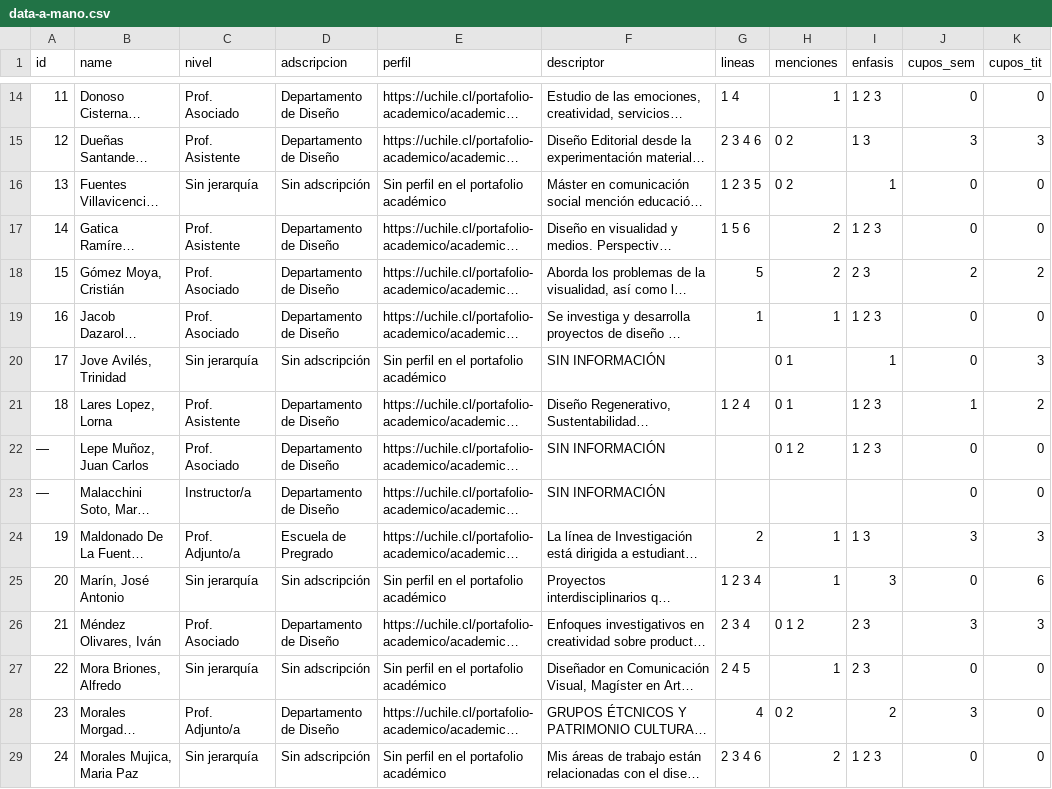
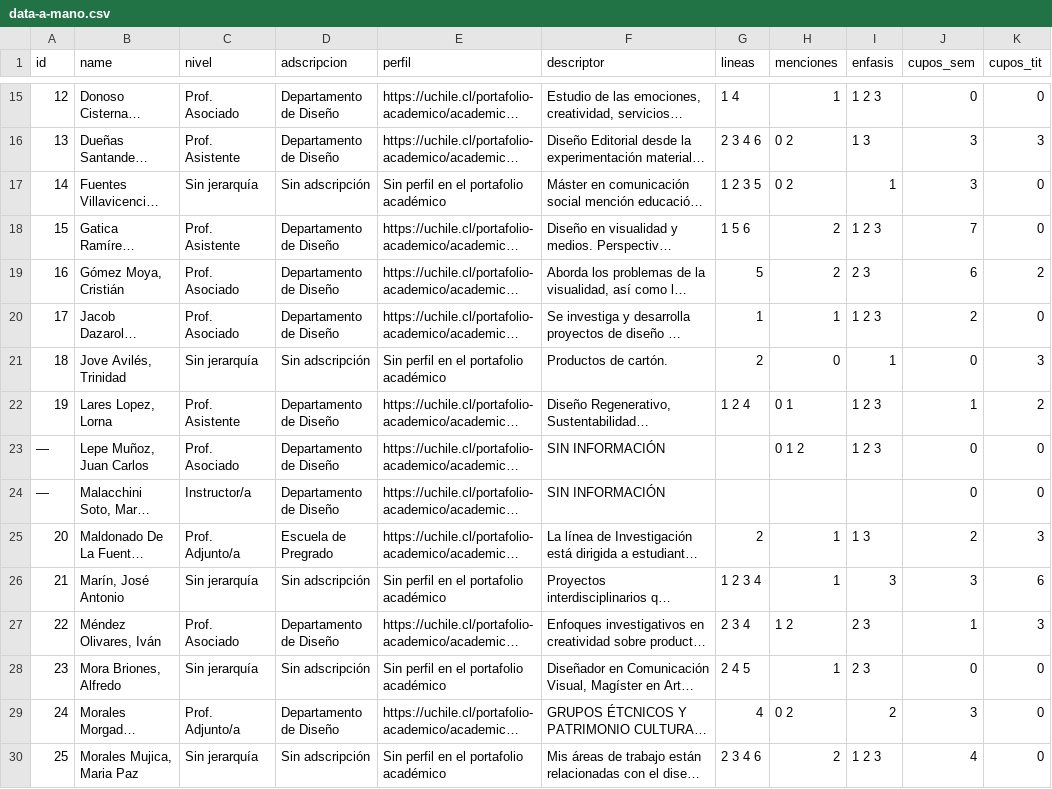
Before and after one commit to FAU-UChile/guiaturas, a CSV file: data/data-a-mano.csv, drawn as a sheet; only a part is shown, gaps mark what is left out; long unchanged cells end in …; addresses are those after the commit; the diff covers the shown part only; the diff names each change by its address in the sheet, - before the commit and + after, or states it on an @@ line.

Commit message:
Add files via upload

```diff
--- a/data/data-a-mano.csv
+++ b/data/data-a-mano.csv
@@ column A (id) renumbered from row 6 down @@
-J17 (cupos_sem): 0
+J17 (cupos_sem): 3
-J18 (cupos_sem): 0
+J18 (cupos_sem): 7
-J19 (cupos_sem): 2
+J19 (cupos_sem): 6
-J20 (cupos_sem): 0
+J20 (cupos_sem): 2
-F21 (descriptor): SIN INFORMACIÓN
+F21 (descriptor): Productos de cartón.
-G21 (lineas): (empty)
+G21 (lineas): 2
-H21 (menciones): 0 1
+H21 (menciones): 0
-J25 (cupos_sem): 3
+J25 (cupos_sem): 2
-J26 (cupos_sem): 0
+J26 (cupos_sem): 3
-H27 (menciones): 0 1 2
+H27 (menciones): 1 2
-J27 (cupos_sem): 3
+J27 (cupos_sem): 1
-J30 (cupos_sem): 0
+J30 (cupos_sem): 4
```
Also changed, not shown: 1 added row and 20 edited cells elsewhere in this file.
